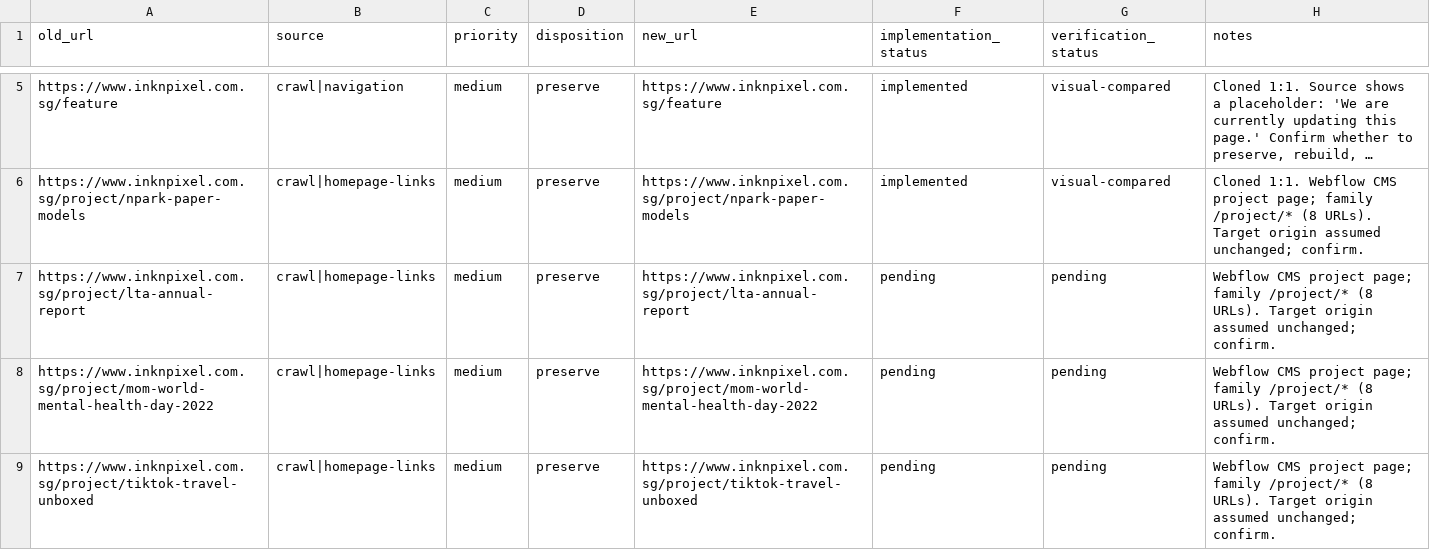
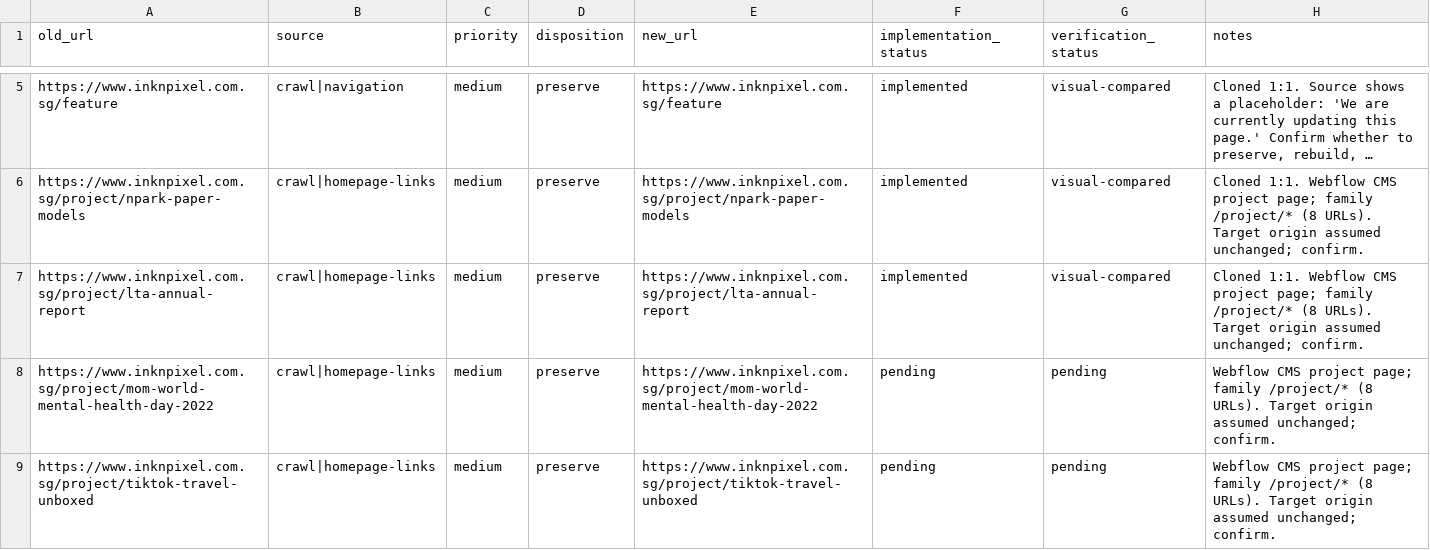
Before and after one commit to Synscribe/inp-website, a CSV file: docs/launch/url-map.csv, drawn as a sheet; only a part is shown, gaps mark what is left out; long unchanged cells end in …; the diff names each change by its address in the sheet, - before the commit and + after, or states it on an @@ line.

Commit message:
Clone /project/lta-annual-report
Add the LTA Annual Report 2023 body (two full-width spreads and the link to the full report) and its migrated images.

```diff
--- a/docs/launch/url-map.csv
+++ b/docs/launch/url-map.csv
-F7 (implementation_status): pending
+F7 (implementation_status): implemented
-G7 (verification_status): pending
+G7 (verification_status): visual-compared
-H7 (notes): Webflow CMS…
+H7 (notes): Cloned 1:1. Webflow CMS…
```
Also changed, not shown: 4 other files.
